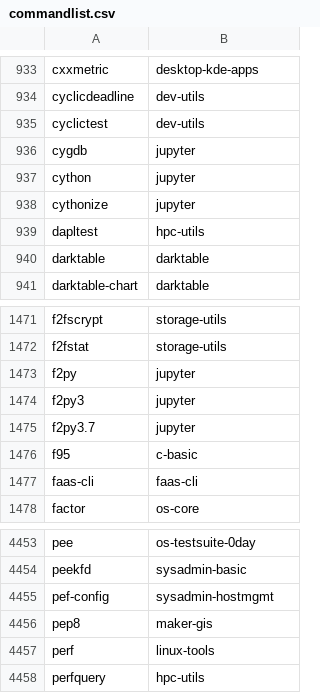
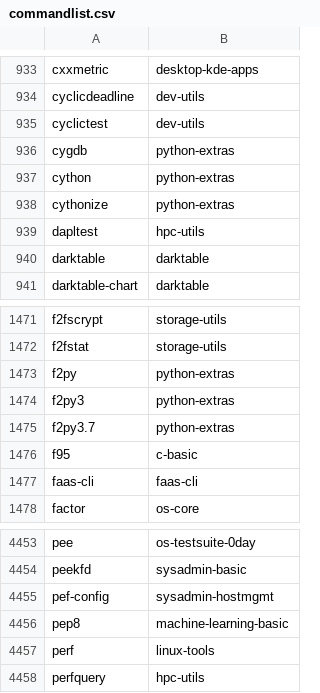
Before and after one commit to lebensterben/cnf, a CSV file: commandlist.csv, drawn as a sheet; only a part is shown, gaps mark what is left out.

Commit message:
update command list for 30020

```diff
--- a/commandlist.csv
+++ b/commandlist.csv
@@ -935,5 +935,5 @@ cyclicdeadline	dev-utils
 cyclictest	dev-utils
-cygdb	jupyter
-cython	jupyter
-cythonize	jupyter
+cygdb	python-extras
+cython	python-extras
+cythonize	python-extras
 dapltest	hpc-utils
@@ -1472,5 +1472,5 @@ f2fscrypt	storage-utils
 f2fstat	storage-utils
-f2py	jupyter
-f2py3	jupyter
-f2py3.7	jupyter
+f2py	python-extras
+f2py3	python-extras
+f2py3.7	python-extras
 f95	c-basic
@@ -4455,3 +4455,3 @@ peekfd	sysadmin-basic
 pef-config	sysadmin-hostmgmt
-pep8	maker-gis
+pep8	machine-learning-basic
 perf	linux-tools
```
Also changed, not shown: 2 other files.
